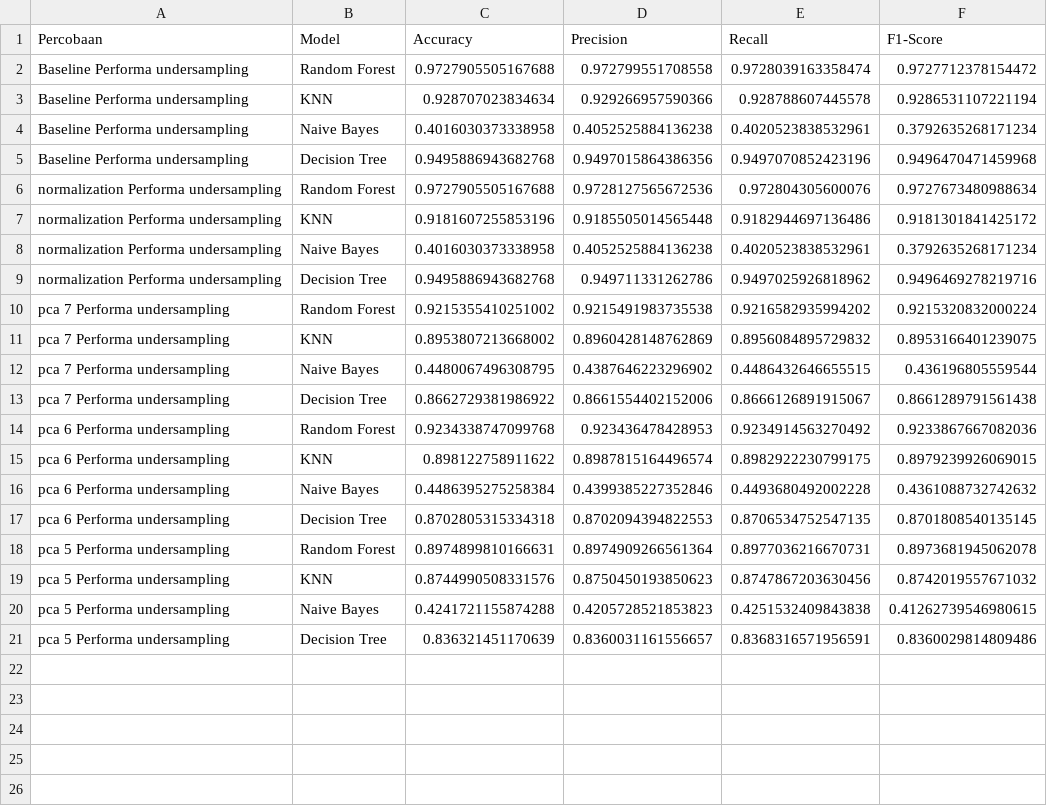
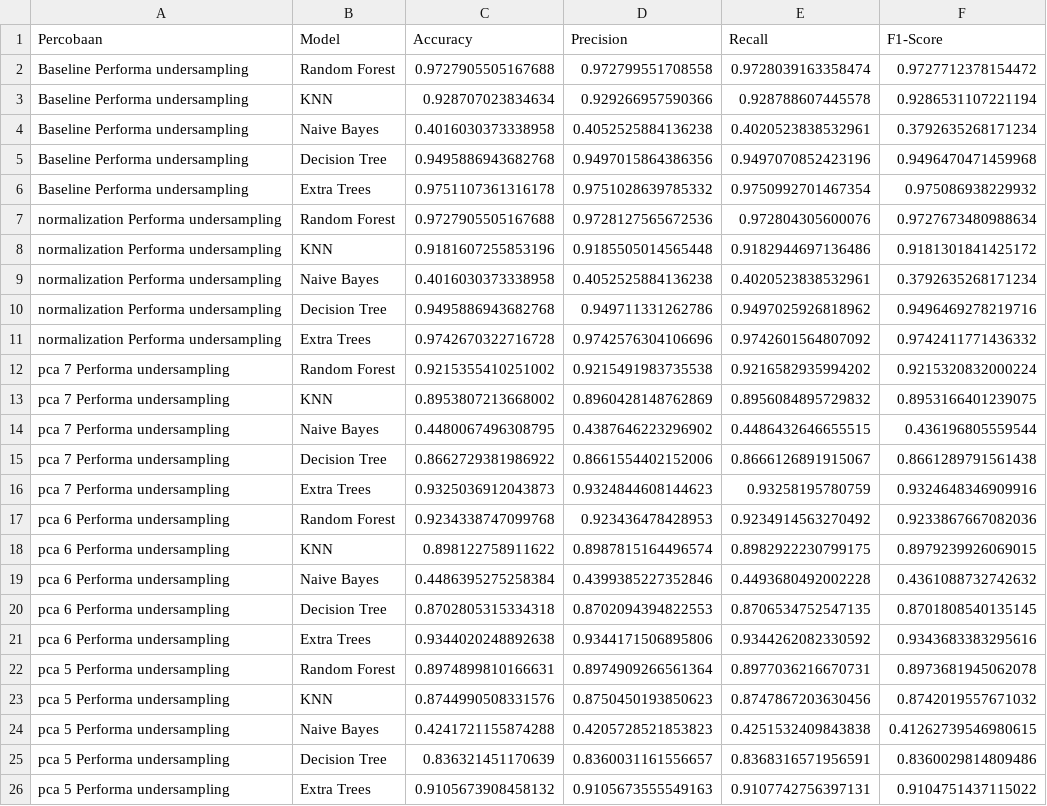
Before and after one commit to RyanGA09/DataMiningAirQuality, a CSV file: Dataudersamping/Konvensional/hasil_model.csv, drawn as a sheet.

```diff
--- a/Dataudersamping/Konvensional/hasil_model.csv
+++ b/Dataudersamping/Konvensional/hasil_model.csv
@@ -5,2 +5,3 @@ Baseline Performa undersampling,Naive Bayes,0.4016030373338958,0.405252588413623
 Baseline Performa undersampling,Decision Tree,0.9495886943682768,0.9497015864386356,0.9497070852423196,0.9496470471459968
+Baseline Performa undersampling,Extra Trees,0.9751107361316178,0.9751028639785332,0.9750992701467354,0.975086938229932
 normalization Performa undersampling,Random Forest,0.9727905505167688,0.9728127565672536,0.972804305600076,0.9727673480988634
@@ -9,2 +10,3 @@ normalization Performa undersampling,Naive Bayes,0.4016030373338958,0.4052525884
 normalization Performa undersampling,Decision Tree,0.9495886943682768,0.949711331262786,0.9497025926818962,0.9496469278219716
+normalization Performa undersampling,Extra Trees,0.9742670322716728,0.9742576304106696,0.9742601564807092,0.9742411771436332
 pca 7 Performa undersampling,Random Forest,0.9215355410251002,0.9215491983735538,0.9216582935994202,0.9215320832000224
@@ -13,2 +15,3 @@ pca 7 Performa undersampling,Naive Bayes,0.4480067496308795,0.4387646223296902,0
 pca 7 Performa undersampling,Decision Tree,0.8662729381986922,0.8661554402152006,0.8666126891915067,0.8661289791561438
+pca 7 Performa undersampling,Extra Trees,0.9325036912043873,0.9324844608144623,0.93258195780759,0.9324648346909916
 pca 6 Performa undersampling,Random Forest,0.9234338747099768,0.923436478428953,0.9234914563270492,0.9233867667082036
@@ -17,2 +20,3 @@ pca 6 Performa undersampling,Naive Bayes,0.4486395275258384,0.4399385227352846,0
 pca 6 Performa undersampling,Decision Tree,0.8702805315334318,0.8702094394822553,0.8706534752547135,0.8701808540135145
+pca 6 Performa undersampling,Extra Trees,0.9344020248892638,0.9344171506895806,0.9344262082330592,0.9343683383295616
 pca 5 Performa undersampling,Random Forest,0.8974899810166631,0.8974909266561364,0.8977036216670731,0.8973681945062078
@@ -21 +25,2 @@ pca 5 Performa undersampling,Naive Bayes,0.4241721155874288,0.4205728521853823,0
 pca 5 Performa undersampling,Decision Tree,0.836321451170639,0.8360031161556657,0.8368316571956591,0.8360029814809486
+pca 5 Performa undersampling,Extra Trees,0.9105673908458132,0.9105673555549163,0.9107742756397131,0.9104751437115022
```
Also changed, not shown: DataSmote/Konvensional/hasil_model.csv, 2 other files.
